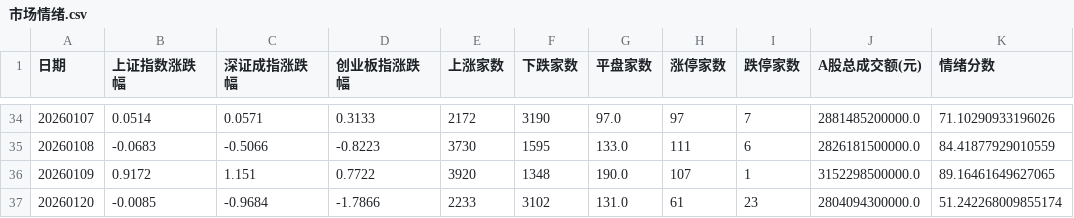
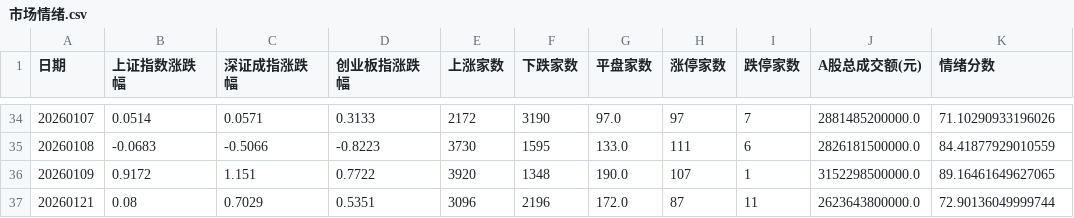
Before and after one commit to libaobulang/fupan, a CSV file: data/cache_market/市场情绪.csv, drawn as a sheet; only a part is shown, gaps mark what is left out.

```diff
--- a/data/cache_market/市场情绪.csv
+++ b/data/cache_market/市场情绪.csv
@@ -36,2 +36,2 @@
 20260109,0.9172,1.151,0.7722,3920,1348,190.0,107,1,3152298500000.0,89.16461649627065
-20260120,-0.0085,-0.9684,-1.7866,2233,3102,131.0,61,23,2804094300000.0,51.242268009855174
+20260121,0.08,0.7029,0.5351,3096,2196,172.0,87,11,2623643800000.0,72.90136049999744
```
